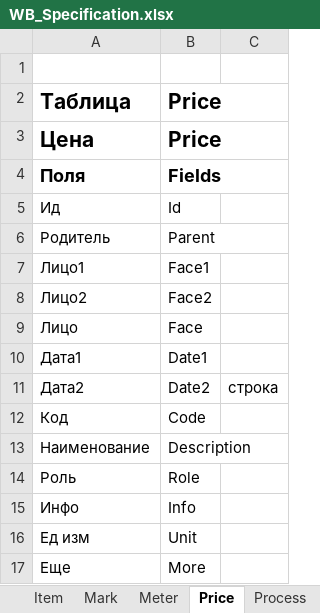
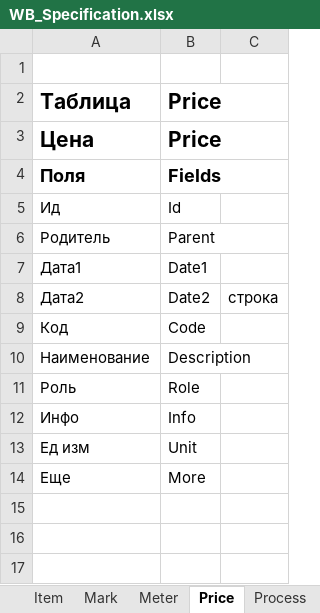
Before and after one commit to KursakovSA/AccBase, an Excel workbook: WB_Specification.xlsx, sheet Price, drawn as a sheet; values as stored, in another font and other column widths than the file's, no borders; the diff names each change by its address in the sheet, - before the commit and + after, or states it on an @@ line.

```diff
--- a/WB_Specification.xlsx (sheet Price)
+++ b/WB_Specification.xlsx (sheet Price)
-row 7: Лицо1 | Face1
-row 8: Лицо2 | Face2
-row 9: Лицо | Face
```
Also changed, not shown: sheet Workbook, sheet Process, sheet Debt, sheet Asset, sheet Face, sheet Unit, 2 more sheets, other sheet tabs.
